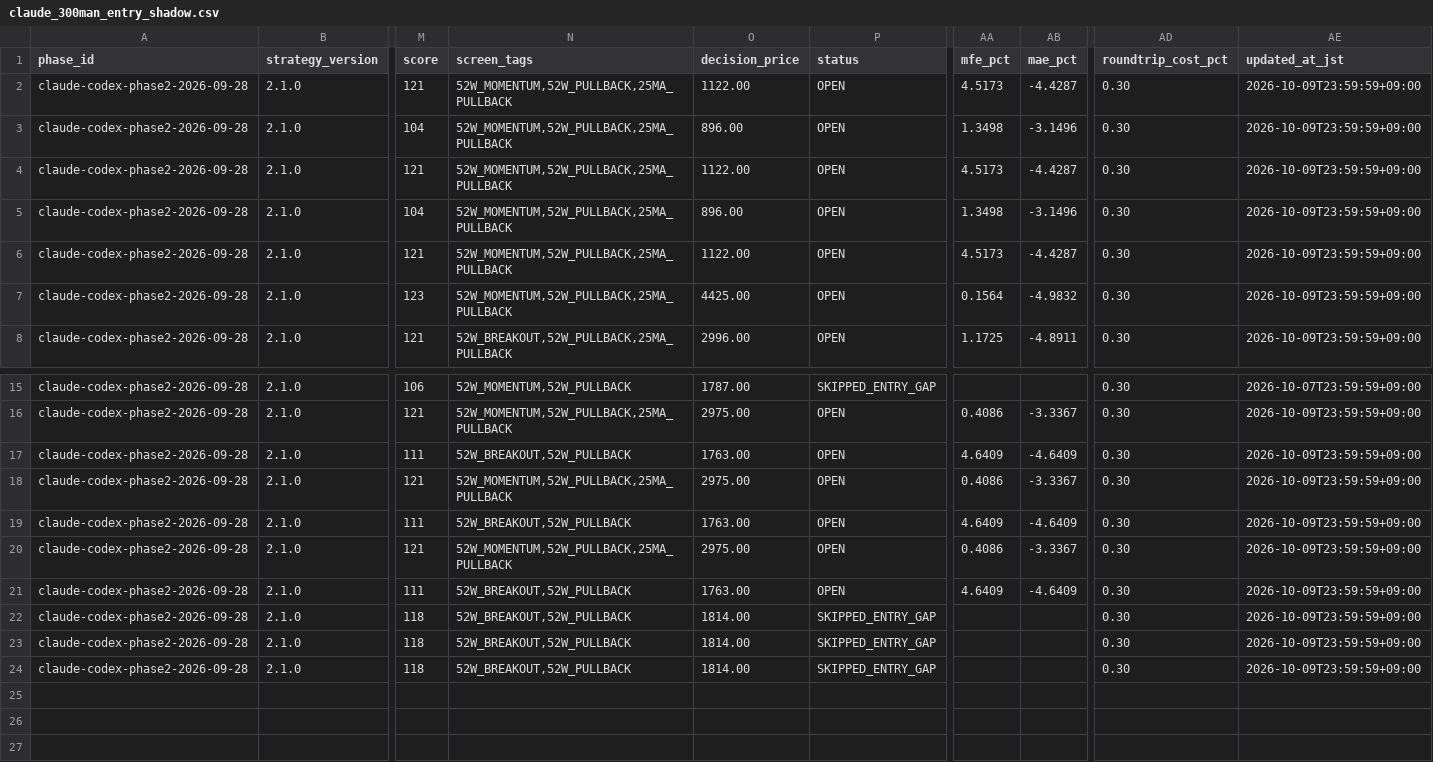
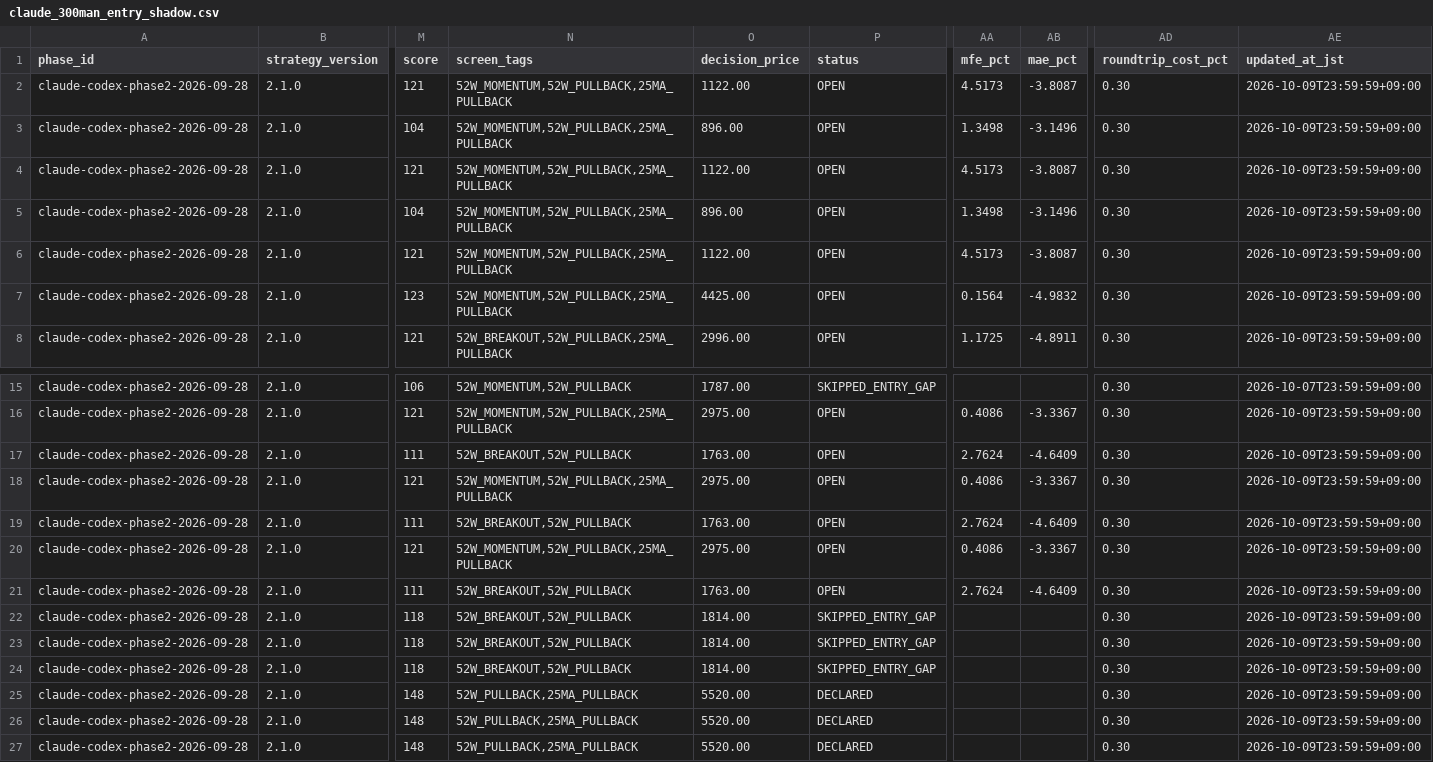
Before and after one commit to MANDAI0571/stock-news-monitor, a CSV file: data/claude_300man_entry_shadow.csv, drawn as a sheet; only a part is shown, gaps mark what is left out; rows hold the shown columns only; the diff names each change by its address in the sheet, - before the commit and + after, or states it on an @@ line.

```diff
--- a/data/claude_300man_entry_shadow.csv
+++ b/data/claude_300man_entry_shadow.csv
-AB2 (mae_pct): -4.4287
+AB2 (mae_pct): -3.8087
-AB4 (mae_pct): -4.4287
+AB4 (mae_pct): -3.8087
-AB6 (mae_pct): -4.4287
+AB6 (mae_pct): -3.8087
-AA17 (mfe_pct): 4.6409
+AA17 (mfe_pct): 2.7624
-AA19 (mfe_pct): 4.6409
+AA19 (mfe_pct): 2.7624
-AA21 (mfe_pct): 4.6409
+AA21 (mfe_pct): 2.7624
+row 25: claude-codex-phase2-2026-09-28 | 2.1.0 | 148 | 52W_PULLBACK,25MA_PULLBACK | 5520.00 | DECLARED |  |  | 0.30 | 2026-10-09T23:59:59+09:00
+row 26: claude-codex-phase2-2026-09-28 | 2.1.0 | 148 | 52W_PULLBACK,25MA_PULLBACK | 5520.00 | DECLARED |  |  | 0.30 | 2026-10-09T23:59:59+09:00
+row 27: claude-codex-phase2-2026-09-28 | 2.1.0 | 148 | 52W_PULLBACK,25MA_PULLBACK | 5520.00 | DECLARED |  |  | 0.30 | 2026-10-09T23:59:59+09:00
```
Also changed, not shown: 1 other file.
